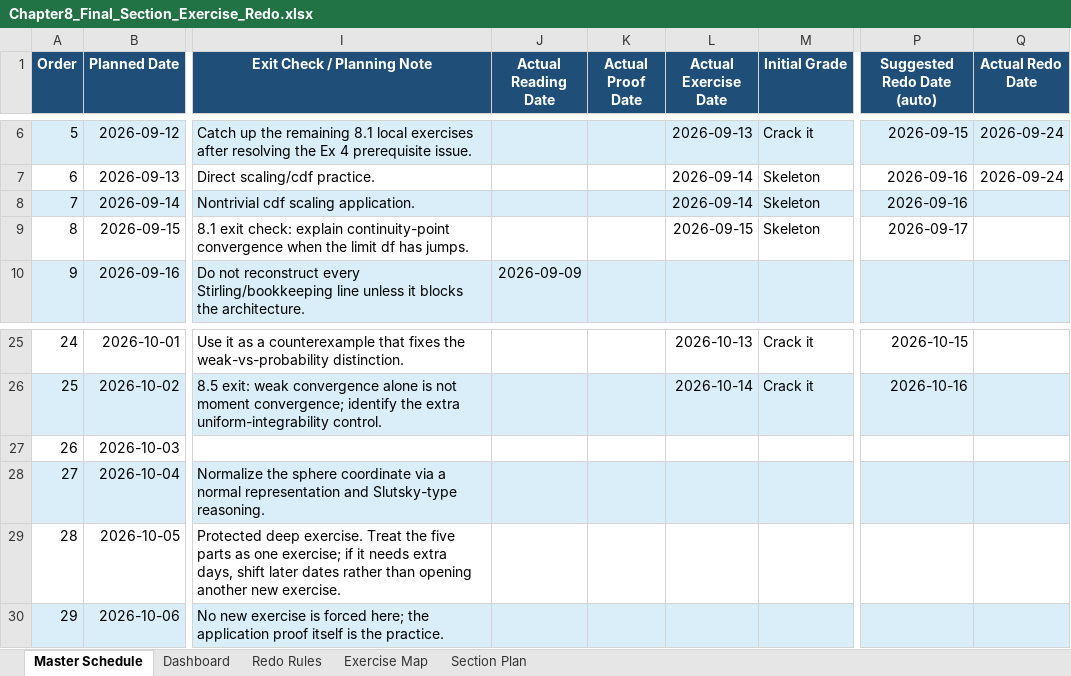
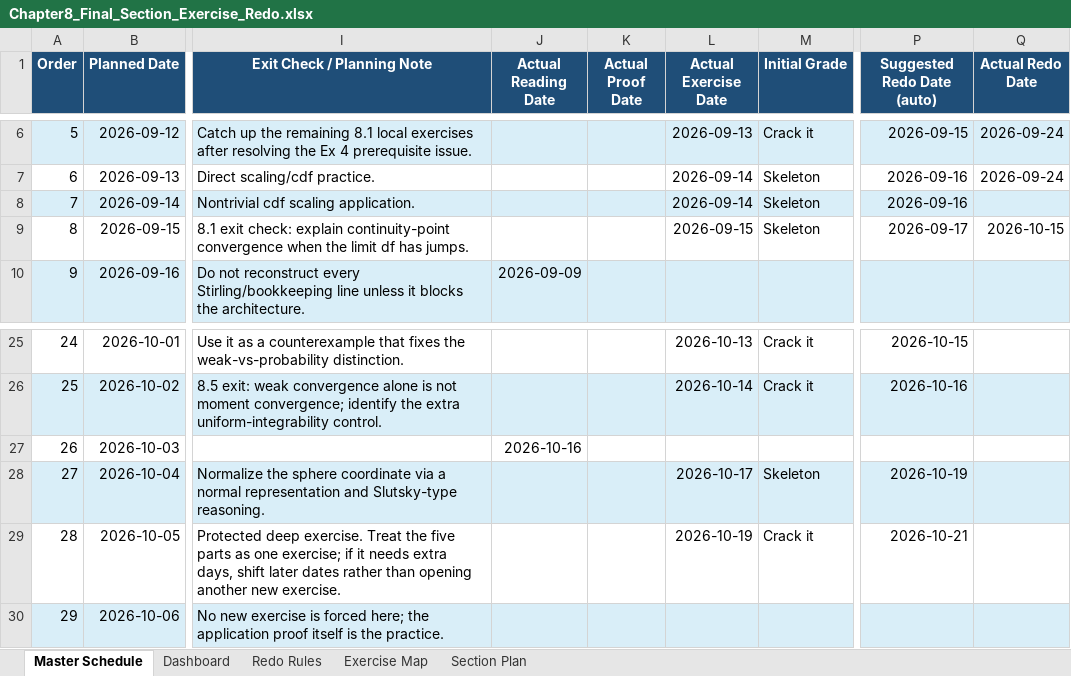
Before and after one commit to Archimondstat/resnick-notes, an Excel workbook: plan/Chapter8_Final_Section_Exercise_Redo.xlsx, sheet Master Schedule, drawn as a sheet; only a part is shown, gaps mark what is left out; values as stored, in another font and other column widths than the file's, no borders; conditional formats not drawn; the diff names each change by its address in the sheet, - before the commit and + after, or states it on an @@ line.

```diff
--- a/plan/Chapter8_Final_Section_Exercise_Redo.xlsx (sheet Master Schedule)
+++ b/plan/Chapter8_Final_Section_Exercise_Redo.xlsx (sheet Master Schedule)
-Q9 (Actual Redo Date): (empty)
+Q9 (Actual Redo Date): 2026-10-15
-J27 (Actual Reading Date): (empty)
+J27 (Actual Reading Date): 2026-10-16
-L28 (Actual Exercise Date): (empty)
+L28 (Actual Exercise Date): 2026-10-17
-M28 (Initial Grade): (empty)
+M28 (Initial Grade): Skeleton
-P28 (Suggested Redo Date (auto)): (empty)
+P28 (Suggested Redo Date (auto)): 2026-10-19
-L29 (Actual Exercise Date): (empty)
+L29 (Actual Exercise Date): 2026-10-19
-M29 (Initial Grade): (empty)
+M29 (Initial Grade): Crack it
-P29 (Suggested Redo Date (auto)): (empty)
+P29 (Suggested Redo Date (auto)): 2026-10-21
```
Also changed, not shown: sheet Dashboard, 4 other files.
